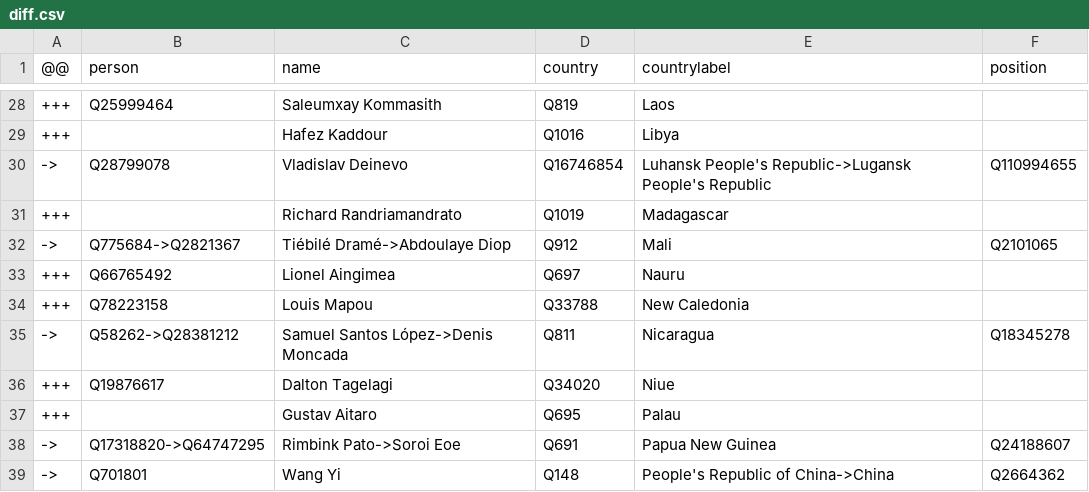
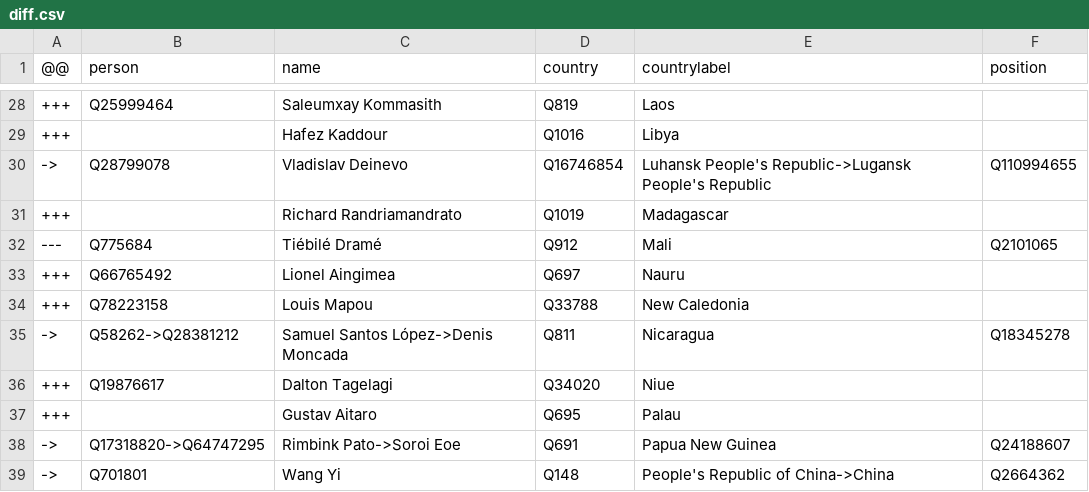
Before and after one commit to every-politician-scrapers/world, a CSV file: sources/foreign/diff.csv, drawn as a sheet; only a part is shown, gaps mark what is left out.

```diff
--- a/sources/foreign/diff.csv
+++ b/sources/foreign/diff.csv
@@ -31,3 +31,3 @@
 +++,,Richard Randriamandrato,Q1019,Madagascar,
-->,Q775684->Q2821367,Tiébilé Dramé->Abdoulaye Diop,Q912,Mali,Q2101065
+---,Q775684,Tiébilé Dramé,Q912,Mali,Q2101065
 +++,Q66765492,Lionel Aingimea,Q697,Nauru,
```
Also changed, not shown: sources/foreign/wikidata.csv.
